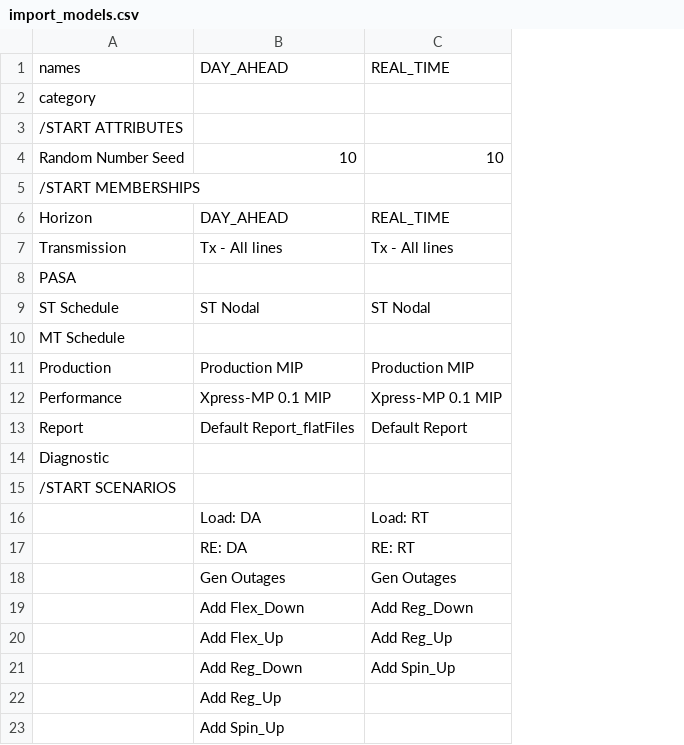
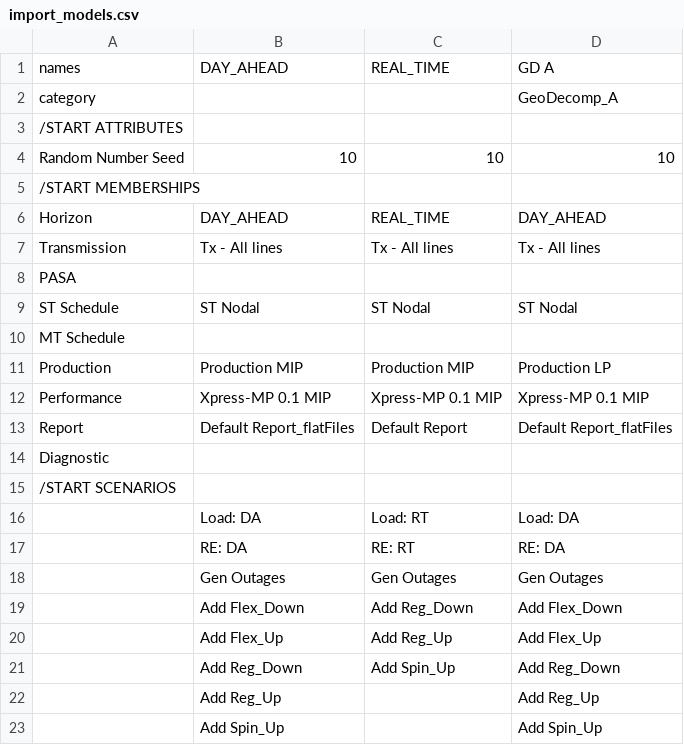
Before and after one commit to GridMod/RTS-GMLC, a CSV file: RTS_Data/FormattedData/PLEXOS/Create_PLEXOS_database/1-parse-matpower/outputs/import_models.csv, drawn as a sheet; the diff names each change by its address in the sheet, - before the commit and + after, or states it on an @@ line.

Commit message:
add models for stage A of geodecomp

```diff
--- a/RTS_Data/FormattedData/PLEXOS/Create_PLEXOS_database/1-parse-matpower/outputs/import_models.csv
+++ b/RTS_Data/FormattedData/PLEXOS/Create_PLEXOS_database/1-parse-matpower/outputs/import_models.csv
+column D, rows 1-23: GD A | GeoDecomp_A |  | 10 |  | DAY_AHEAD | Tx - All lines |  | ST Nodal |  | Production LP | Xpress-MP 0.1 MIP | Default Report_flatFiles |  |  | Load: DA | RE: DA | Gen Outages | Add Flex_Down | Add Flex_Up | Add Reg_Down | Add Reg_Up | Add Spin_Up
```
Also changed, not shown: RTS_Data/FormattedData/PLEXOS/Create_PLEXOS_database/1-parse-matpower/outputs/import_report.csv.
